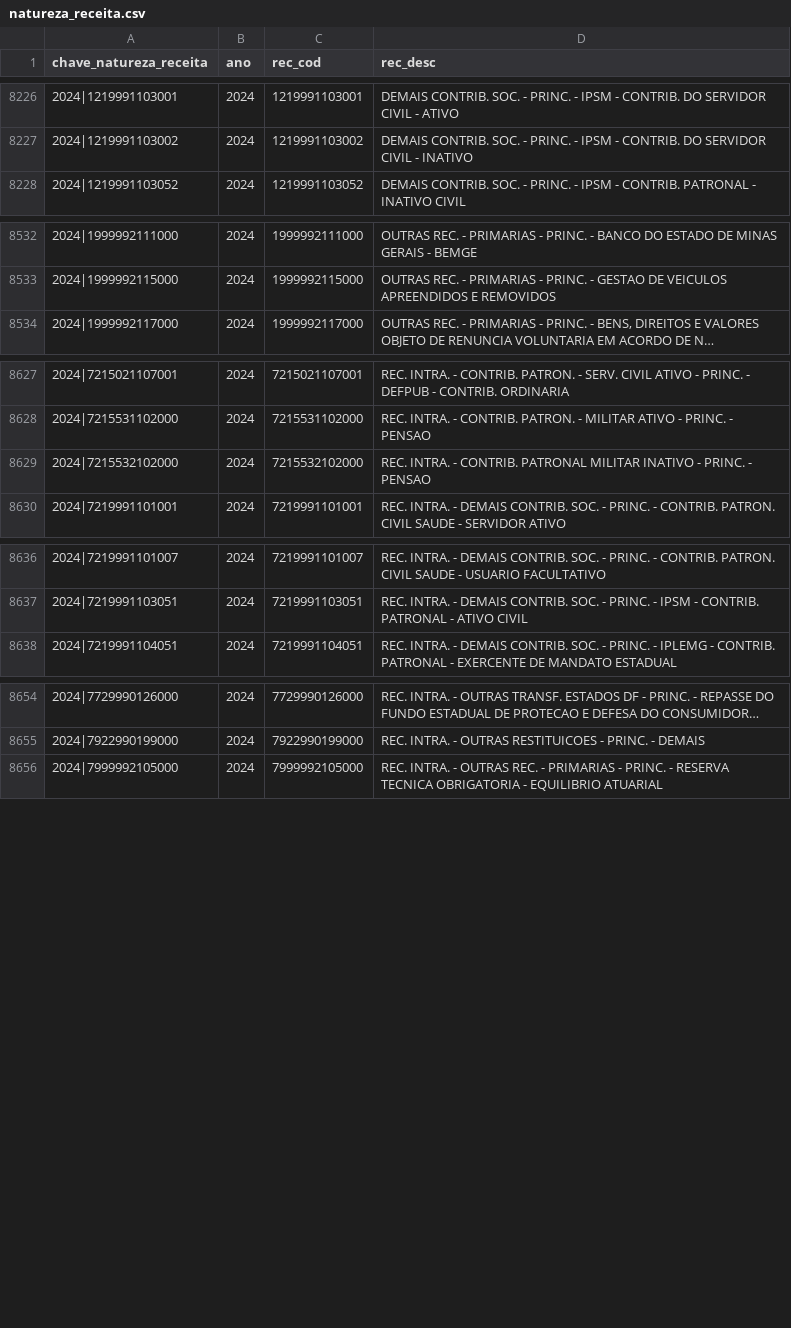
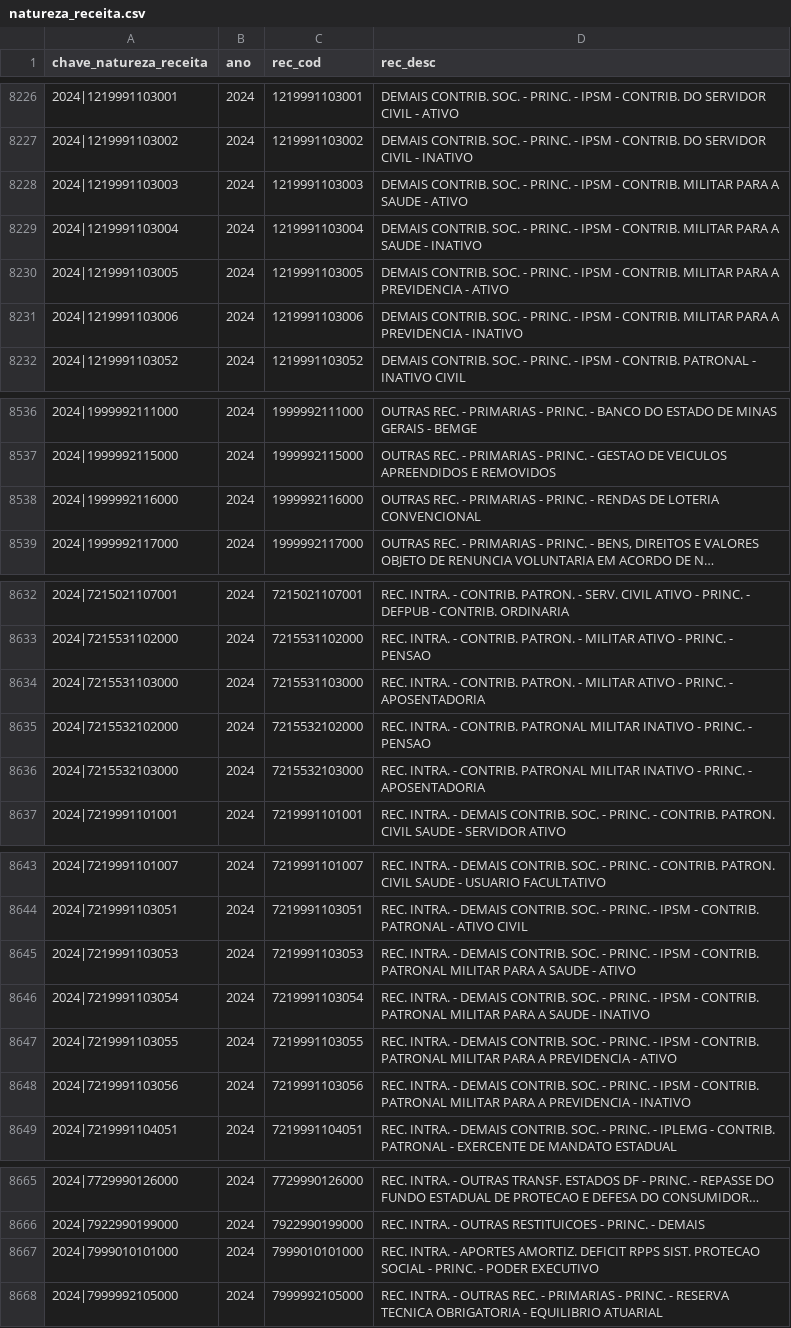
Before and after one commit to splor-mg/dados-aux-classificadores, a CSV file: data/natureza_receita.csv, drawn as a sheet; only a part is shown, gaps mark what is left out; long unchanged cells end in …; the diff names each change by its address in the sheet, - before the commit and + after, or states it on an @@ line.

```diff
--- a/data/natureza_receita.csv
+++ b/data/natureza_receita.csv
+row 8228: 2024|1219991103003 | 2024 | 1219991103003 | DEMAIS CONTRIB. SOC. - PRINC. - IPSM - CONTRIB. MILITAR PARA A SAUDE - ATIVO
+row 8229: 2024|1219991103004 | 2024 | 1219991103004 | DEMAIS CONTRIB. SOC. - PRINC. - IPSM - CONTRIB. MILITAR PARA A SAUDE - INATIVO
+row 8230: 2024|1219991103005 | 2024 | 1219991103005 | DEMAIS CONTRIB. SOC. - PRINC. - IPSM - CONTRIB. MILITAR PARA A PREVIDENCIA - ATIVO
+row 8231: 2024|1219991103006 | 2024 | 1219991103006 | DEMAIS CONTRIB. SOC. - PRINC. - IPSM - CONTRIB. MILITAR PARA A PREVIDENCIA - INATIVO
+row 8538: 2024|1999992116000 | 2024 | 1999992116000 | OUTRAS REC. - PRIMARIAS - PRINC. - RENDAS DE LOTERIA CONVENCIONAL
+row 8634: 2024|7215531103000 | 2024 | 7215531103000 | REC. INTRA. - CONTRIB. PATRON. - MILITAR ATIVO - PRINC. - APOSENTADORIA
+row 8636: 2024|7215532103000 | 2024 | 7215532103000 | REC. INTRA. - CONTRIB. PATRONAL MILITAR INATIVO - PRINC. - APOSENTADORIA
+row 8645: 2024|7219991103053 | 2024 | 7219991103053 | REC. INTRA. - DEMAIS CONTRIB. SOC. - PRINC. - IPSM - CONTRIB. PATRONAL MILITAR PARA A SAUDE - ATIVO
+row 8646: 2024|7219991103054 | 2024 | 7219991103054 | REC. INTRA. - DEMAIS CONTRIB. SOC. - PRINC. - IPSM - CONTRIB. PATRONAL MILITAR PARA A SAUDE - INATIVO
+row 8647: 2024|7219991103055 | 2024 | 7219991103055 | REC. INTRA. - DEMAIS CONTRIB. SOC. - PRINC. - IPSM - CONTRIB. PATRONAL MILITAR PARA A PREVIDENCIA - ATIVO
+row 8648: 2024|7219991103056 | 2024 | 7219991103056 | REC. INTRA. - DEMAIS CONTRIB. SOC. - PRINC. - IPSM - CONTRIB. PATRONAL MILITAR PARA A PREVIDENCIA - INATIVO
+row 8667: 2024|7999010101000 | 2024 | 7999010101000 | REC. INTRA. - APORTES AMORTIZ. DEFICIT RPPS SIST. PROTECAO SOCIAL - PRINC. - PODER EXECUTIVO
```
Also changed, not shown: data-raw/natureza_receita_current.csv, 1 other file.
